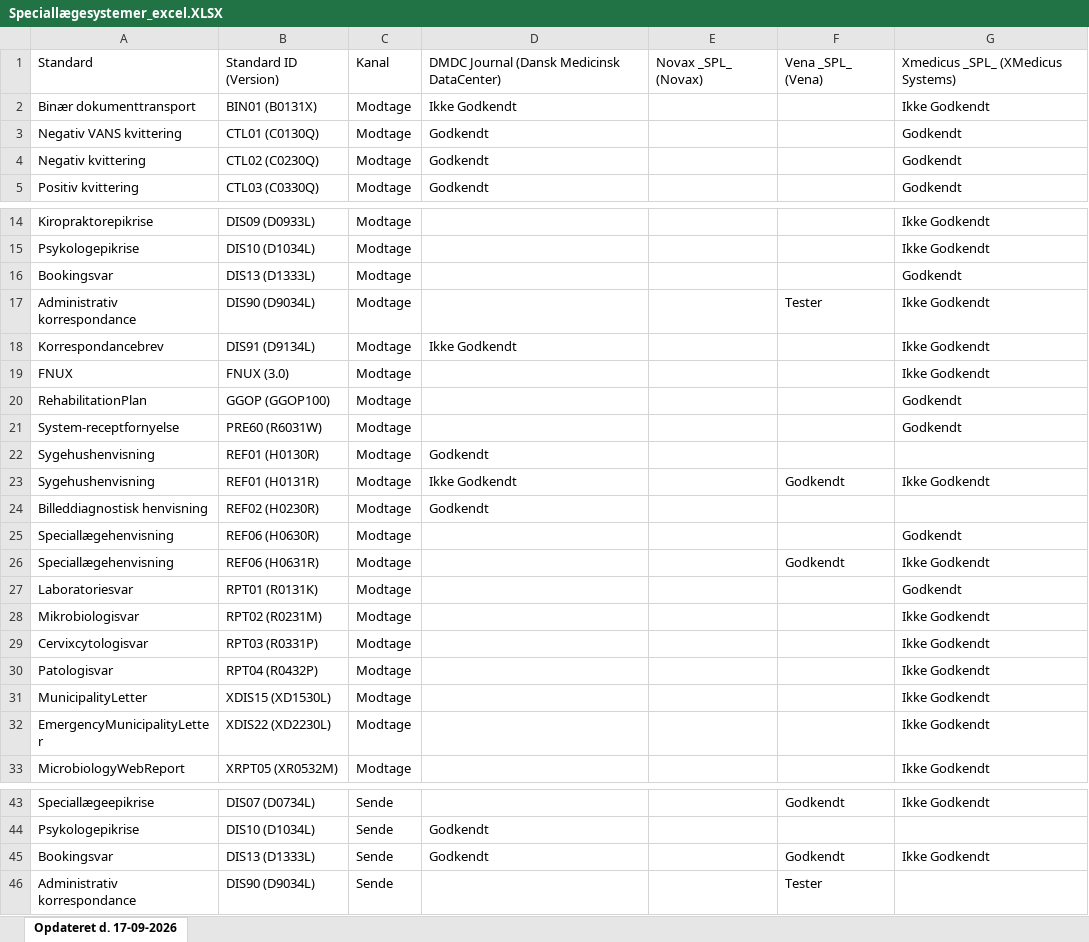
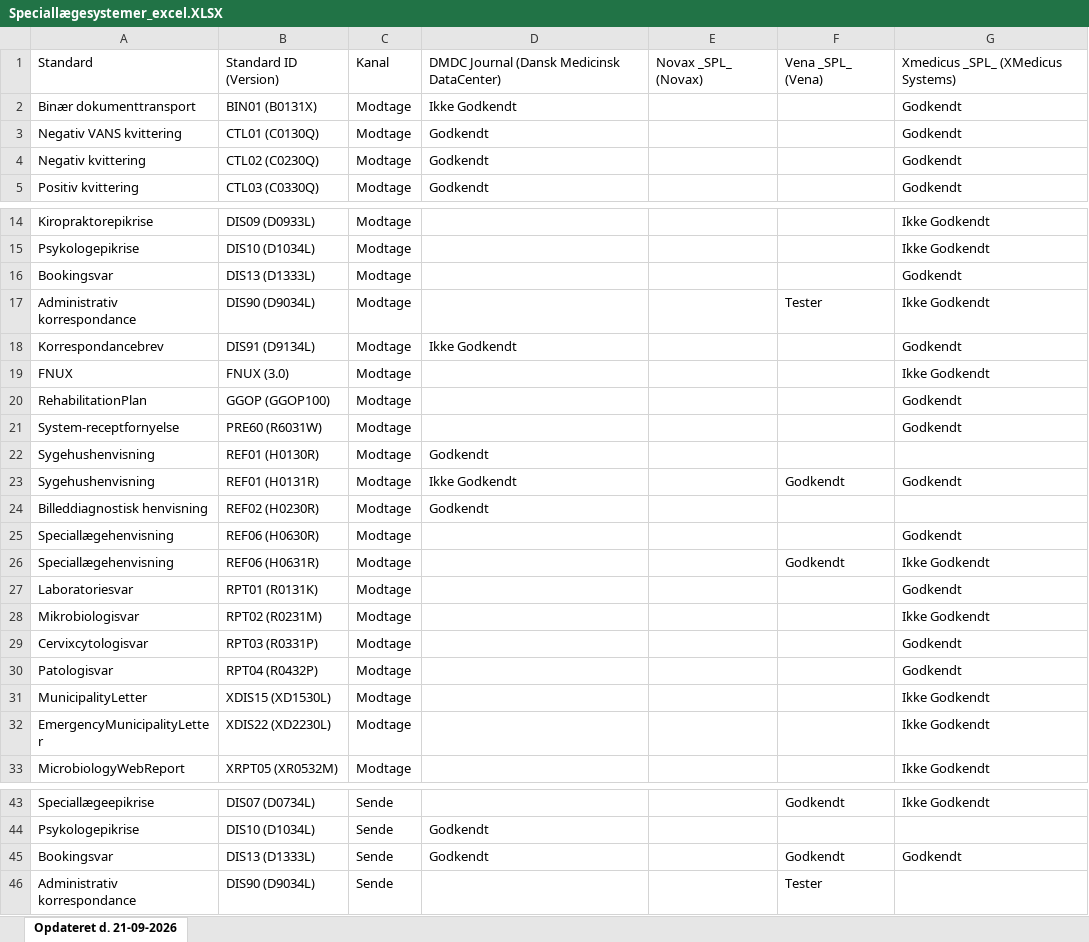
Before and after one commit to medcomdk/GodkendteSystemer, an Excel workbook: html/Speciallægesystemer_excel.XLSX, sheet Opdateret d. 21-09-2026, drawn as a sheet; only a part is shown, gaps mark what is left out; values as stored, in another font and other column widths than the file's, no borders; the diff names each change by its address in the sheet, - before the commit and + after, or states it on an @@ line.

Commit message:
Rettet fra ikke godkendt til godkendt jf. Pernille/XMedicus mail
"BIN01 (modtage) er vi godkendte i privath - vil I overføre det til SPL
RPT03 er vi godkendte til i LPS - vil I overføre dette til SPL
RPT04 er vi godkendte til  i LPS - vil I overføre dette til SPL
DIS13 er vi godkendte til i privath - vil i overføre dette til SPL
DIS91 er vi godkendte til i LPS og privath - vil I overføre til SPL
REF01 (modtage) er vi godkendte til - vil I overføre til SPL"

```diff
--- a/html/Speciallægesystemer_excel.XLSX (sheet Opdateret d. 21-09-2026)
+++ b/html/Speciallægesystemer_excel.XLSX (sheet Opdateret d. 21-09-2026)
-sheet tab: Opdateret d. 17-09-2026
+sheet tab: Opdateret d. 21-09-2026
-G2: Ikke Godkendt
+G2: Godkendt
-G18: Ikke Godkendt
+G18: Godkendt
-G23: Ikke Godkendt
+G23: Godkendt
-G29:G30: Ikke Godkendt
+G29:G30: Godkendt
-G45: Ikke Godkendt
+G45: Godkendt
```
Also changed, not shown: html/Alle systemer (Samlet liste)_excel.XLSX, html/PPR-systemer_excel.XLSX, 49 other files.
